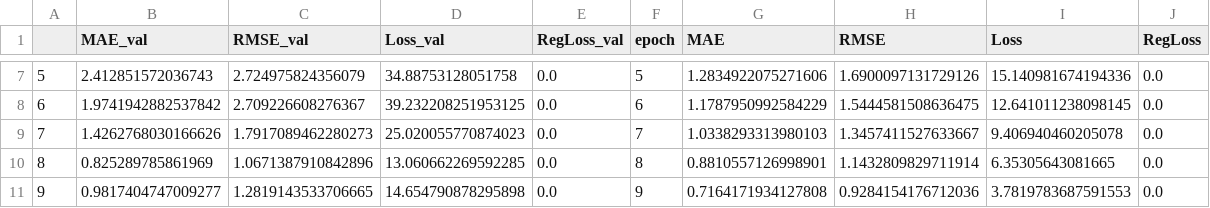
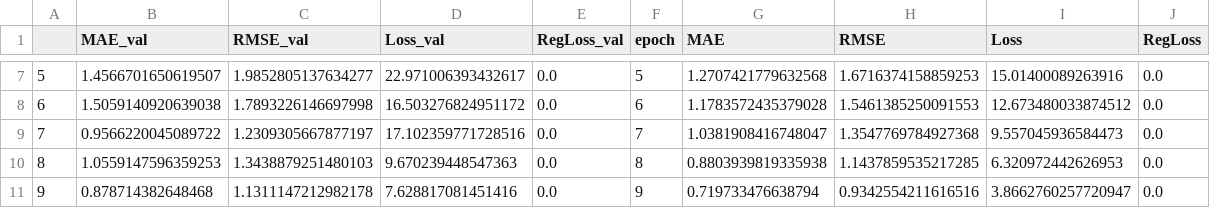
Before and after one commit to ben10ben/Interpretable-time-series-forecasting-at-scale, a CSV file: models/electricity/neuralprophet/np_training_metrics.csv, drawn as a sheet; only a part is shown, gaps mark what is left out; the diff covers the shown part only.

```diff
--- a/models/electricity/neuralprophet/np_training_metrics.csv
+++ b/models/electricity/neuralprophet/np_training_metrics.csv
@@ -7,5 +7,5 @@
-5,2.412851572036743,2.724975824356079,34.88753128051758,0.0,5,1.2834922075271606,1.6900097131729126,15.140981674194336,0.0
-6,1.9741942882537842,2.709226608276367,39.232208251953125,0.0,6,1.1787950992584229,1.5444581508636475,12.641011238098145,0.0
-7,1.4262768030166626,1.7917089462280273,25.020055770874023,0.0,7,1.0338293313980103,1.3457411527633667,9.406940460205078,0.0
-8,0.825289785861969,1.0671387910842896,13.060662269592285,0.0,8,0.8810557126998901,1.1432809829711914,6.35305643081665,0.0
-9,0.9817404747009277,1.2819143533706665,14.654790878295898,0.0,9,0.7164171934127808,0.9284154176712036,3.7819783687591553,0.0
+5,1.4566701650619507,1.9852805137634277,22.971006393432617,0.0,5,1.2707421779632568,1.6716374158859253,15.01400089263916,0.0
+6,1.5059140920639038,1.7893226146697998,16.503276824951172,0.0,6,1.1783572435379028,1.5461385250091553,12.673480033874512,0.0
+7,0.9566220045089722,1.2309305667877197,17.102359771728516,0.0,7,1.0381908416748047,1.3547769784927368,9.557045936584473,0.0
+8,1.0559147596359253,1.3438879251480103,9.670239448547363,0.0,8,0.8803939819335938,1.1437859535217285,6.320972442626953,0.0
+9,0.878714382648468,1.1311147212982178,7.628817081451416,0.0,9,0.719733476638794,0.9342554211616516,3.8662760257720947,0.0
```
Also changed, not shown: 60 edited cells elsewhere in this file, 1 other file.
